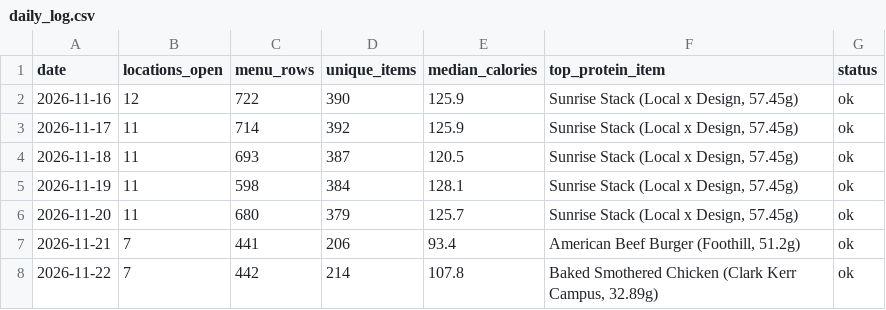
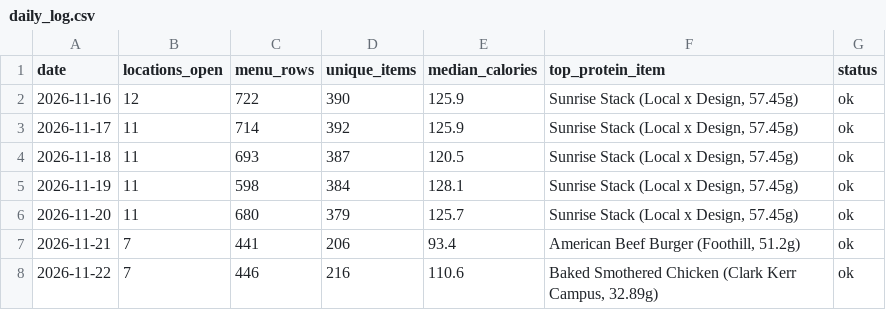
Before and after one commit to DuckyDillBill/berkeley-dining-archive, a CSV file: data/daily_log.csv, drawn as a sheet.

```diff
--- a/data/daily_log.csv
+++ b/data/daily_log.csv
@@ -7,2 +7,2 @@ date,locations_open,menu_rows,unique_items,median_calories,top_protein_item,stat
 2026-11-21,7,441,206,93.4,"American Beef Burger (Foothill, 51.2g)",ok
-2026-11-22,7,442,214,107.8,"Baked Smothered Chicken (Clark Kerr Campus, 32.89g)",ok
+2026-11-22,7,446,216,110.6,"Baked Smothered Chicken (Clark Kerr Campus, 32.89g)",ok
```
Also changed, not shown: data/menus/2026/2026-11-22.csv.
